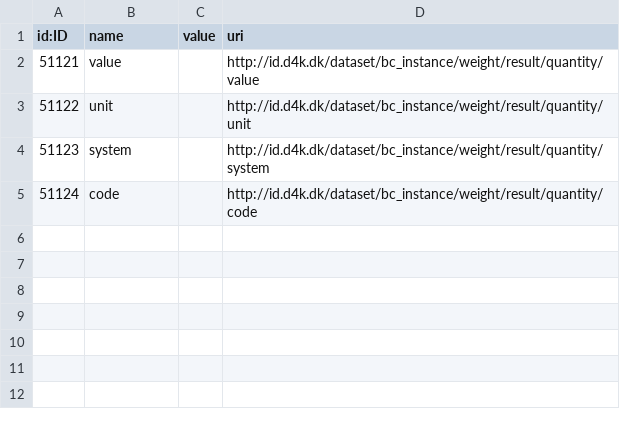
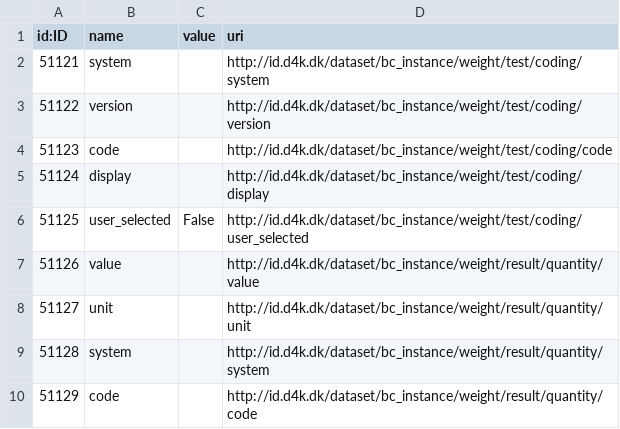
Before and after one commit to data4knowledge/biomedical_concepts, a CSV file: data/stage_11_bc_data_property_nodes.csv, drawn as a sheet.

```diff
--- a/data/stage_11_bc_data_property_nodes.csv
+++ b/data/stage_11_bc_data_property_nodes.csv
@@ -1,5 +1,10 @@
 "id:ID","name","value","uri"
-"51121","value","","http://id.d4k.dk/dataset/bc_instance/weight/result/quantity/value"
-"51122","unit","","http://id.d4k.dk/dataset/bc_instance/weight/result/quantity/unit"
-"51123","system","","http://id.d4k.dk/dataset/bc_instance/weight/result/quantity/system"
-"51124","code","","http://id.d4k.dk/dataset/bc_instance/weight/result/quantity/code"
+"51121","system","","http://id.d4k.dk/dataset/bc_instance/weight/test/coding/system"
+"51122","version","","http://id.d4k.dk/dataset/bc_instance/weight/test/coding/version"
+"51123","code","","http://id.d4k.dk/dataset/bc_instance/weight/test/coding/code"
+"51124","display","","http://id.d4k.dk/dataset/bc_instance/weight/test/coding/display"
+"51125","user_selected","False","http://id.d4k.dk/dataset/bc_instance/weight/test/coding/user_selected"
+"51126","value","","http://id.d4k.dk/dataset/bc_instance/weight/result/quantity/value"
+"51127","unit","","http://id.d4k.dk/dataset/bc_instance/weight/result/quantity/unit"
+"51128","system","","http://id.d4k.dk/dataset/bc_instance/weight/result/quantity/system"
+"51129","code","","http://id.d4k.dk/dataset/bc_instance/weight/result/quantity/code"
```
Also changed, not shown: data/stage_11_bc_value_set_nodes.csv, 9 other files.
